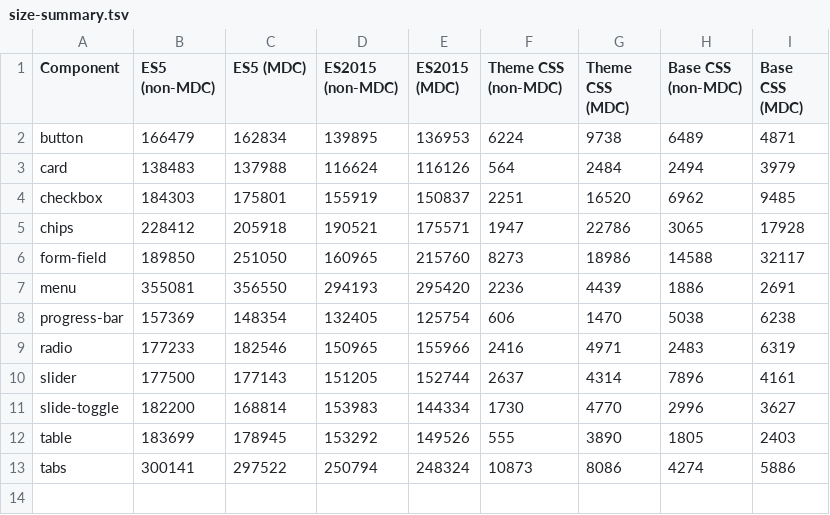
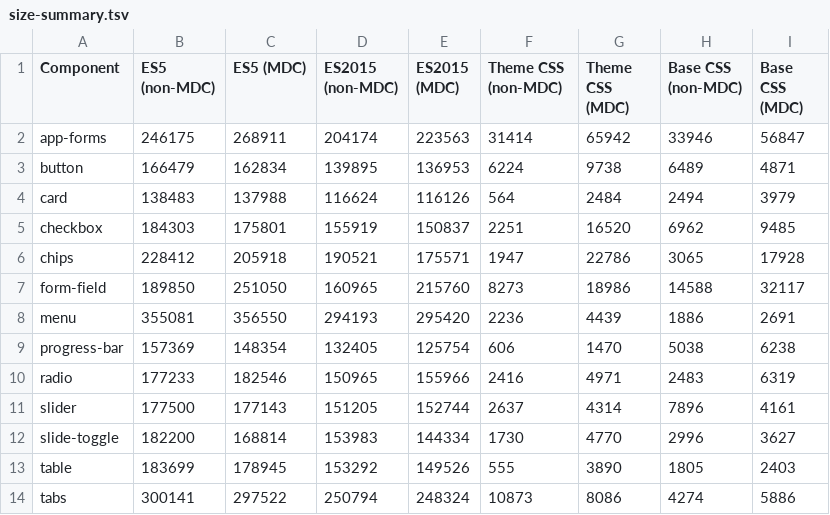
Before and after one commit to wagnermaciel/mdc-size-comparison, a TSV file: results/size-summary.tsv, drawn as a sheet.

Commit message:
add an app that uses common form components

```diff
--- a/results/size-summary.tsv
+++ b/results/size-summary.tsv
@@ -1,2 +1,3 @@
 Component	ES5 (non-MDC)	ES5 (MDC)	ES2015 (non-MDC)	ES2015 (MDC)	Theme CSS (non-MDC)	Theme CSS (MDC)	Base CSS (non-MDC)	Base CSS (MDC)
+app-forms	246175	268911	204174	223563	31414	65942	33946	56847
 button	166479	162834	139895	136953	6224	9738	6489	4871
```
Also changed, not shown: 43 other files.
